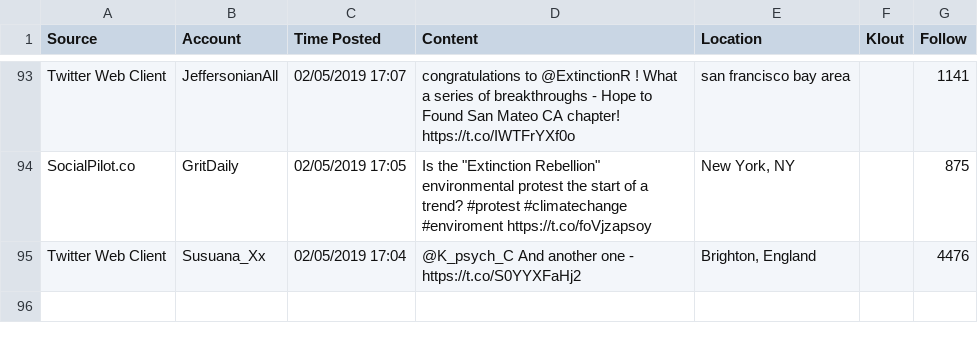
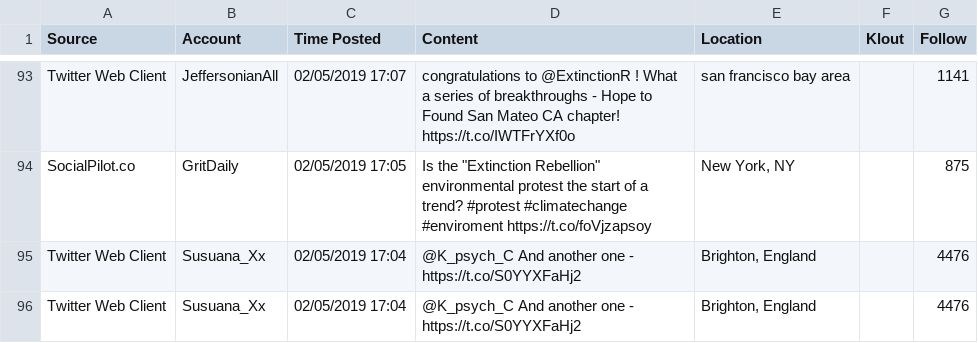
Before and after one commit to tomwallace1990/twitter_SNA, a CSV file: Data/Extinction rebellion/extinction rebellion spike 12.04.2019 to 02.05.2019.csv, drawn as a sheet; only a part is shown, gaps mark what is left out.

```diff
--- a/Data/Extinction rebellion/extinction rebellion spike 12.04.2019 to 02.05.2019.csv
+++ b/Data/Extinction rebellion/extinction rebellion spike 12.04.2019 to 02.05.2019.csv
@@ -101 +101,2 @@ SocialPilot.co,GritDaily,02/05/2019 17:05,"Is the ""Extinction Rebellion"" envir
 Twitter Web Client,Susuana_Xx,02/05/2019 17:04,@K_psych_C And another one - https://t.co/S0YYXFaHj2,"Brighton, England",,4476
+Twitter Web Client,Susuana_Xx,02/05/2019 17:04,@K_psych_C And another one - https://t.co/S0YYXFaHj2,"Brighton, England",,4476
```
Also changed, not shown: Data/Extinction rebellion/extinction rebellion spike 12.04.2019 to 02.05.2019dup.csv, 2 other files.
